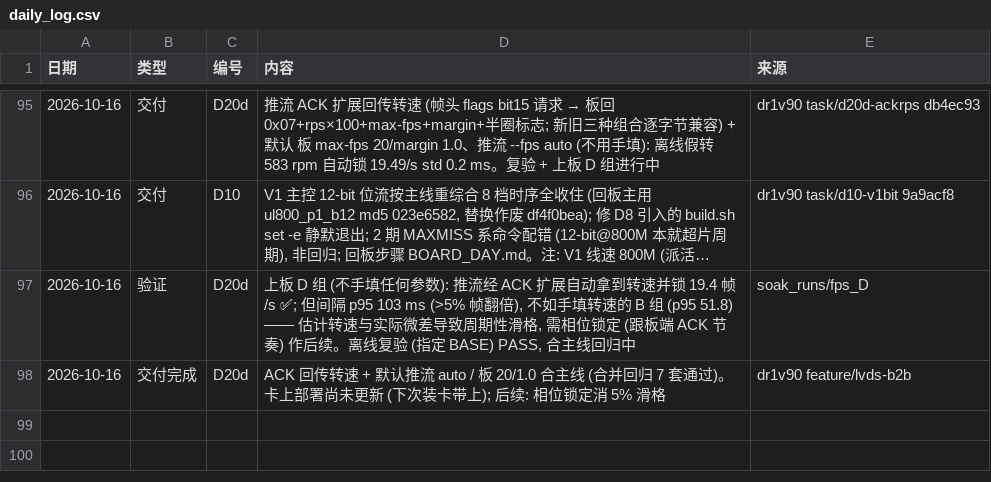
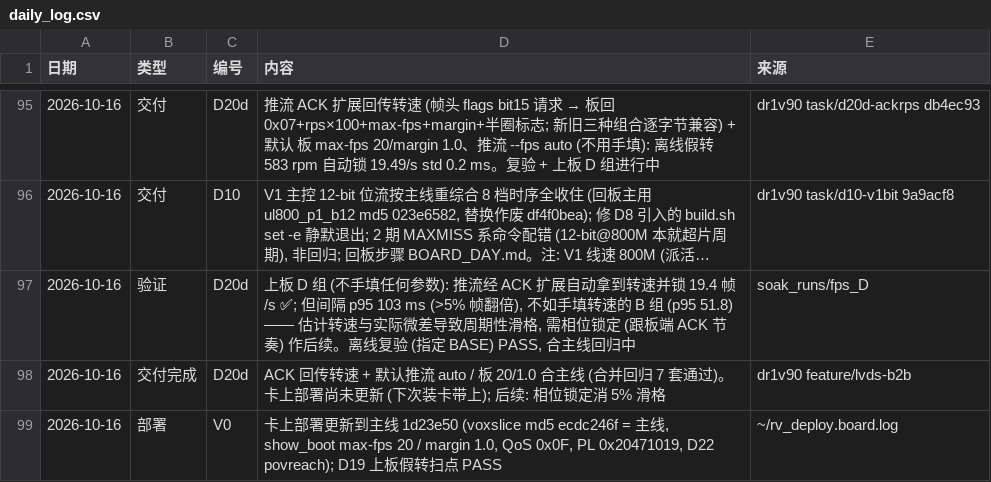
Before and after one commit to kiujkiu/zynq_pov, a CSV file: docs/progress/daily_log.csv, drawn as a sheet; only a part is shown, gaps mark what is left out; long unchanged cells end in ….

Commit message:
[进度] 卡上部署更新到主线

```diff
--- a/docs/progress/daily_log.csv
+++ b/docs/progress/daily_log.csv
@@ -98 +98,2 @@
 2026-10-16,交付完成,D20d,"ACK 回传转速 + 默认推流 auto / 板 20/1.0 合主线 (合并回归 7 套通过)。卡上部署尚未更新 (下次装卡带上); 后续: 相位锁定消 5% 滑格",dr1v90 feature/lvds-b2b
+2026-10-16,部署,V0,"卡上部署更新到主线 1d23e50 (voxslice md5 ecdc246f = 主线, show_boot max-fps 20 / margin 1.0, QoS 0x0F, PL 0x20471019, D22 povreach); D19 上板假转扫点 PASS",~/rv_deploy.board.log
```
